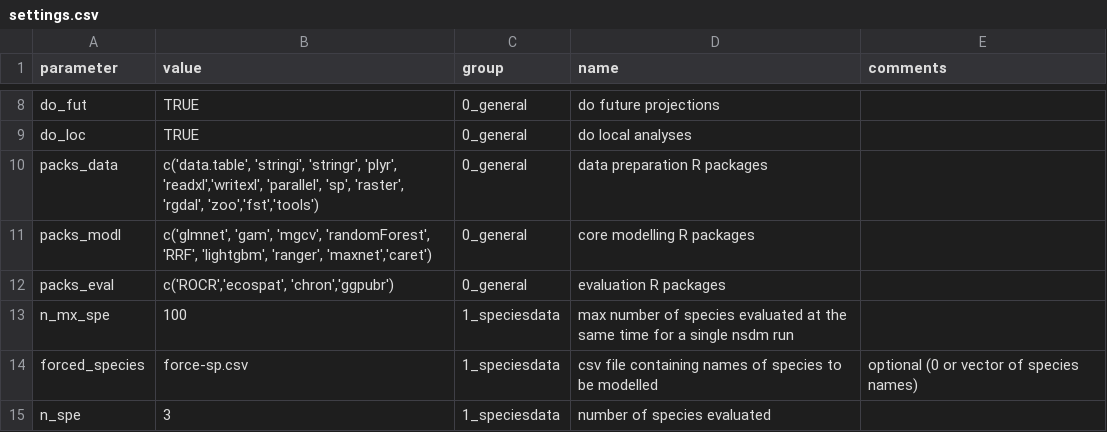
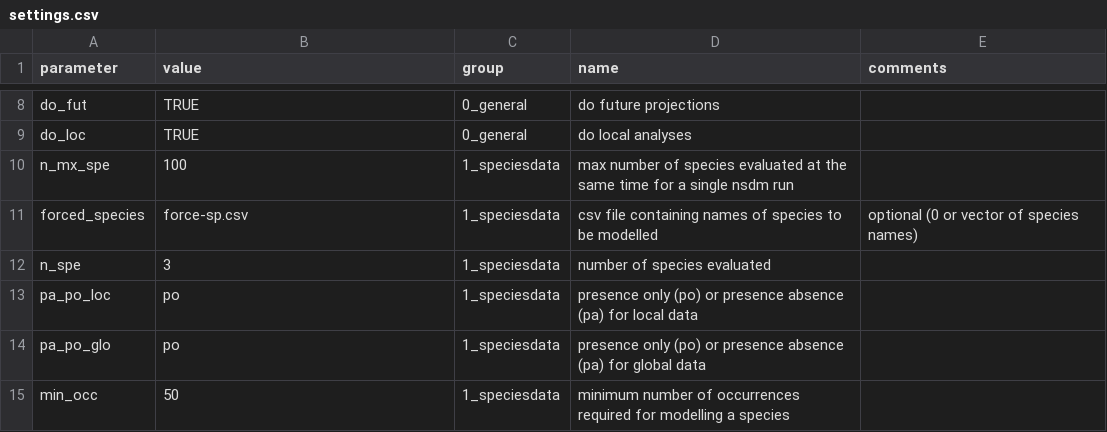
Before and after one commit to antadde/N-SDM, a CSV file: scripts/nsdm-project/main/settings/settings.csv, drawn as a sheet; only a part is shown, gaps mark what is left out; the shorter side is filled out with more unchanged rows; the diff names each change by its address in the sheet, - before the commit and + after, or states it on an @@ line.

```diff
--- a/scripts/nsdm-project/main/settings/settings.csv
+++ b/scripts/nsdm-project/main/settings/settings.csv
-row 10: packs_data | c('data.table', 'stringi', 'stringr', 'plyr', 'readxl','writexl', 'parallel', 'sp', 'raster', 'rgdal', 'zoo','fst','tools') | 0_general | data preparation R packages
-row 11: packs_modl | c('glmnet', 'gam', 'mgcv', 'randomForest', 'RRF', 'lightgbm', 'ranger', 'maxnet','caret') | 0_general | core modelling R packages
-row 12: packs_eval | c('ROCR','ecospat', 'chron','ggpubr') | 0_general | evaluation R packages
```
Also changed, not shown: 15 other files.
